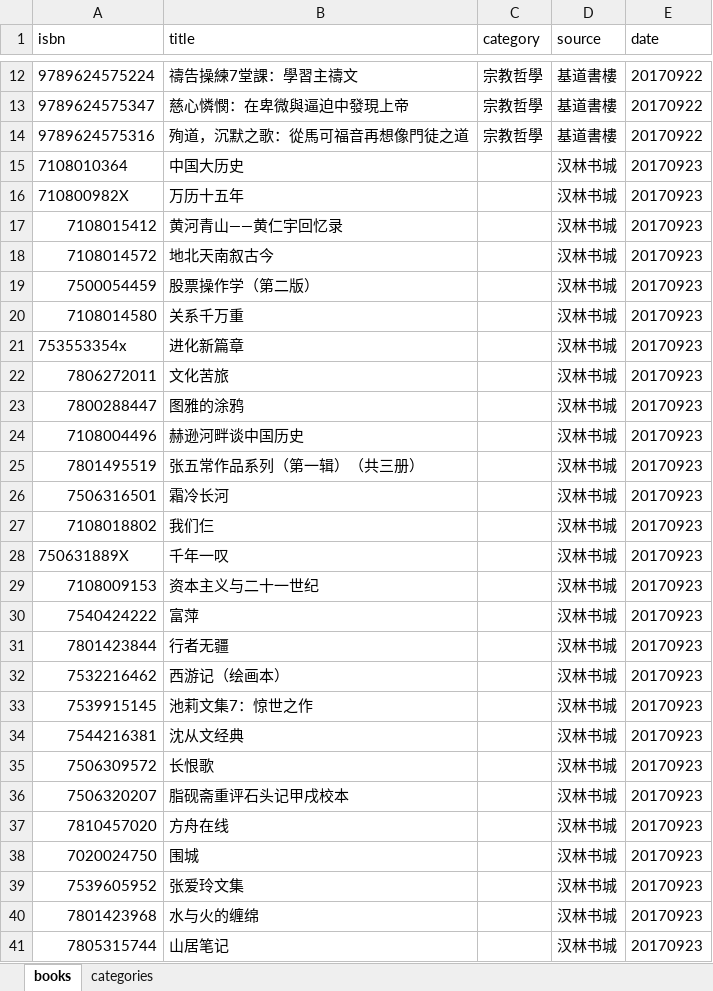
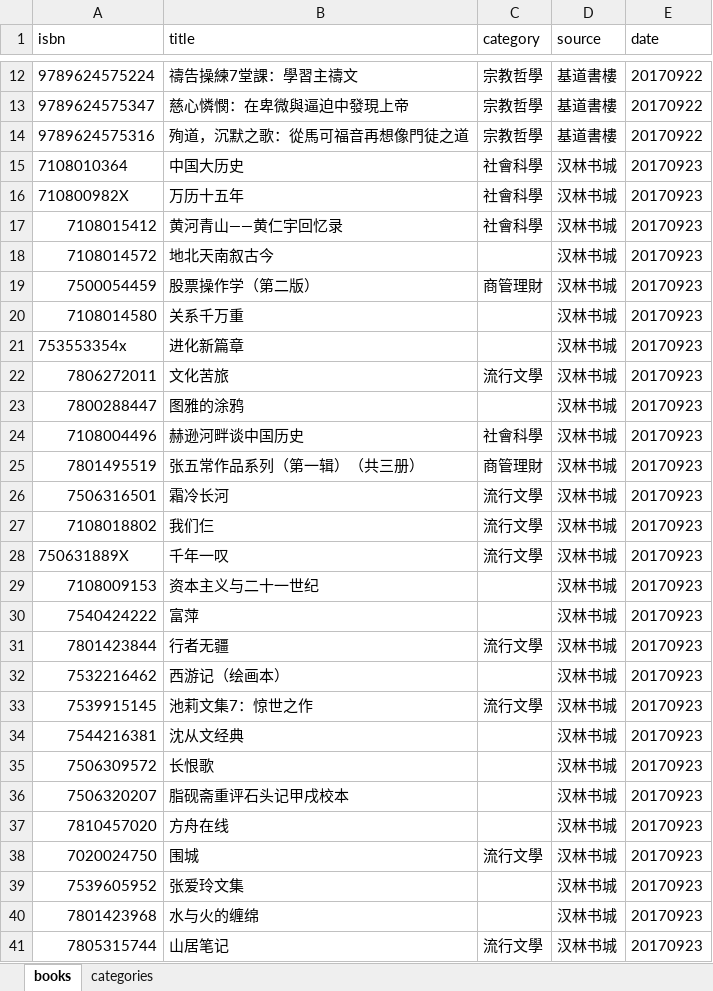
Before and after one commit to jimgong3/simplyread, an Excel workbook: node/simplyread-server/data/master.xlsx, sheet books, drawn as a sheet; only a part is shown, gaps mark what is left out; values as stored, in another font and other column widths than the file's, no borders; the diff covers the shown part only; the diff names each change by its address in the sheet, - before the commit and + after, or states it on an @@ line.

Commit message:
misc book data

```diff
--- a/node/simplyread-server/data/master.xlsx (sheet books)
+++ b/node/simplyread-server/data/master.xlsx (sheet books)
-C15:C17 (category): (empty)
+C15:C17 (category): 社會科學
-C19 (category): (empty)
+C19 (category): 商管理財
-C22 (category): (empty)
+C22 (category): 流行文學
-C24 (category): (empty)
+C24 (category): 社會科學
-C25 (category): (empty)
+C25 (category): 商管理財
-C26:C28 (category): (empty)
+C26:C28 (category): 流行文學
-C31 (category): (empty)
+C31 (category): 流行文學
-C33 (category): (empty)
+C33 (category): 流行文學
-C38 (category): (empty)
+C38 (category): 流行文學
-C41 (category): (empty)
+C41 (category): 流行文學
```
Also changed, not shown: 328 added rows and 6 edited cells elsewhere in this sheet, 6 other files.
